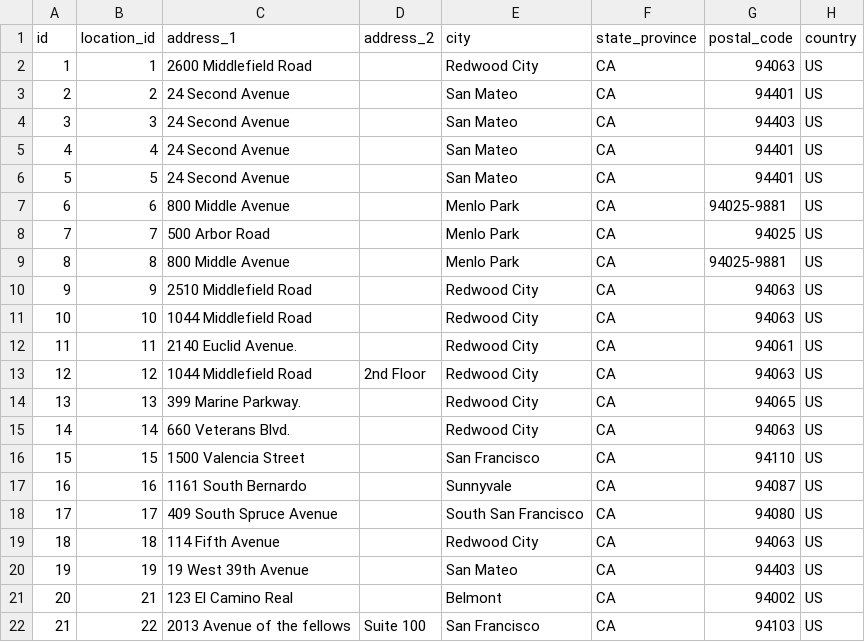
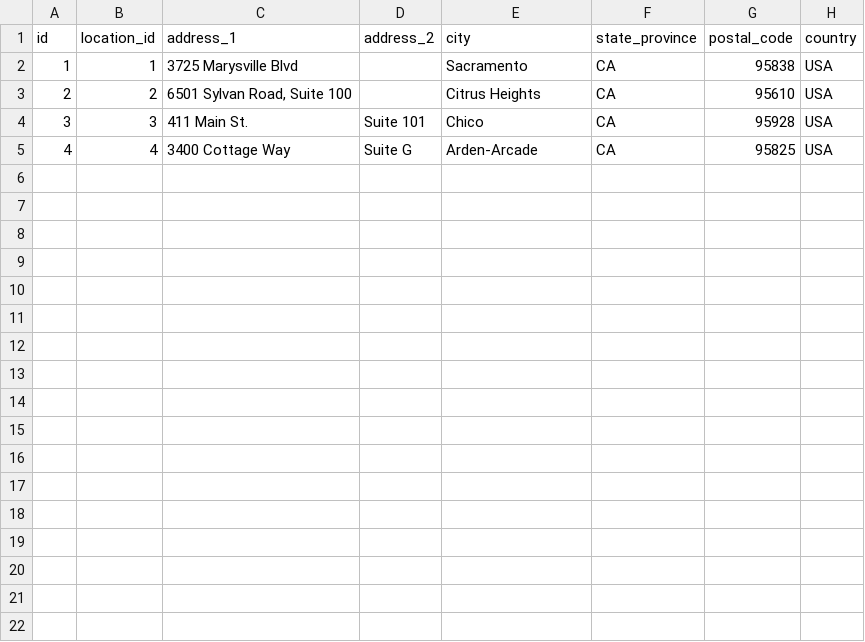
Before and after one commit to codeforamerica/ohana-api, a CSV file: data/sample-csv/addresses.csv, drawn as a sheet.

```diff
--- a/data/sample-csv/addresses.csv
+++ b/data/sample-csv/addresses.csv
@@ -1,22 +1,5 @@
 id,location_id,address_1,address_2,city,state_province,postal_code,country
-1,1,2600 Middlefield Road,,Redwood City,CA,94063,US
-2,2,24 Second Avenue,,San Mateo,CA,94401,US
-3,3,24 Second Avenue,,San Mateo,CA,94403,US
-4,4,24 Second Avenue,,San Mateo,CA,94401,US
-5,5,24 Second Avenue,,San Mateo,CA,94401,US
-6,6,800 Middle Avenue,,Menlo Park,CA,94025-9881,US
-7,7,500 Arbor Road,,Menlo Park,CA,94025,US
-8,8,800 Middle Avenue,,Menlo Park,CA,94025-9881,US
-9,9,2510 Middlefield Road,,Redwood City,CA,94063,US
-10,10,1044 Middlefield Road,,Redwood City,CA,94063,US
-11,11,2140 Euclid Avenue.,,Redwood City,CA,94061,US
-12,12,1044 Middlefield Road,2nd Floor,Redwood City,CA,94063,US
-13,13,399 Marine Parkway.,,Redwood City,CA,94065,US
-14,14,660 Veterans Blvd.,,Redwood City,CA,94063,US
-15,15,1500 Valencia Street,,San Francisco,CA,94110,US
-16,16,1161 South Bernardo,,Sunnyvale,CA,94087,US
-17,17,409 South Spruce Avenue,,South San Francisco,CA,94080,US
-18,18,114 Fifth Avenue,,Redwood City,CA,94063,US
-19,19,19 West 39th Avenue,,San Mateo,CA,94403,US
-20,21,123 El Camino Real,,Belmont,CA,94002,US
-21,22,2013 Avenue of the fellows,Suite 100,San Francisco,CA,94103,US
+1,1,3725 Marysville Blvd,,Sacramento,CA,95838,USA
+2,2,"6501 Sylvan Road, Suite 100",,Citrus Heights,CA,95610,USA
+3,3,411 Main St.,Suite 101,Chico,CA,95928,USA
+4,4,3400 Cottage Way,Suite G,Arden-Arcade,CA,95825,USA
```
Also changed, not shown: data/sample-csv/contacts.csv, data/sample-csv/organizations.csv, 6 other files.
